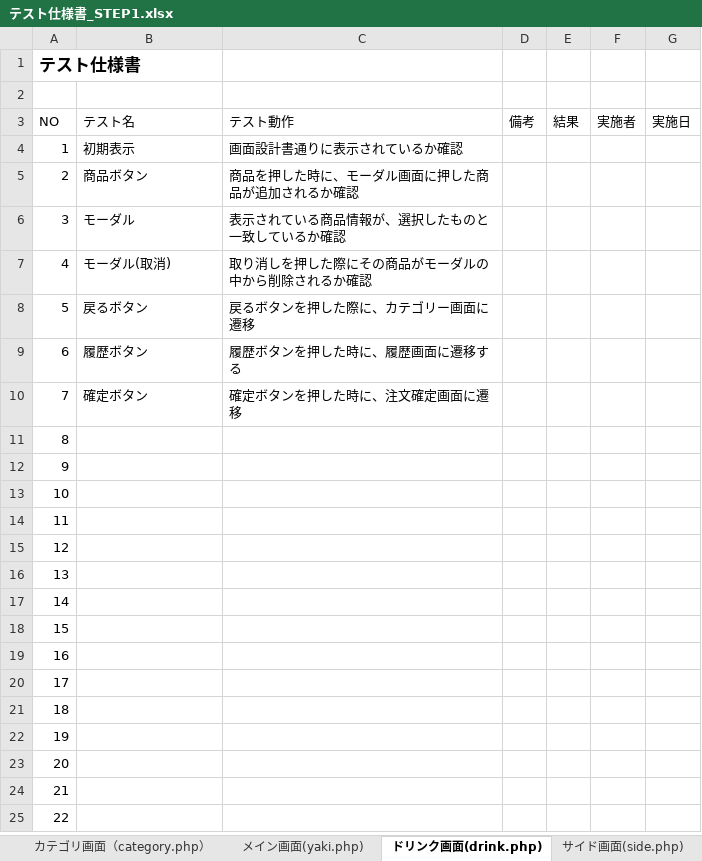
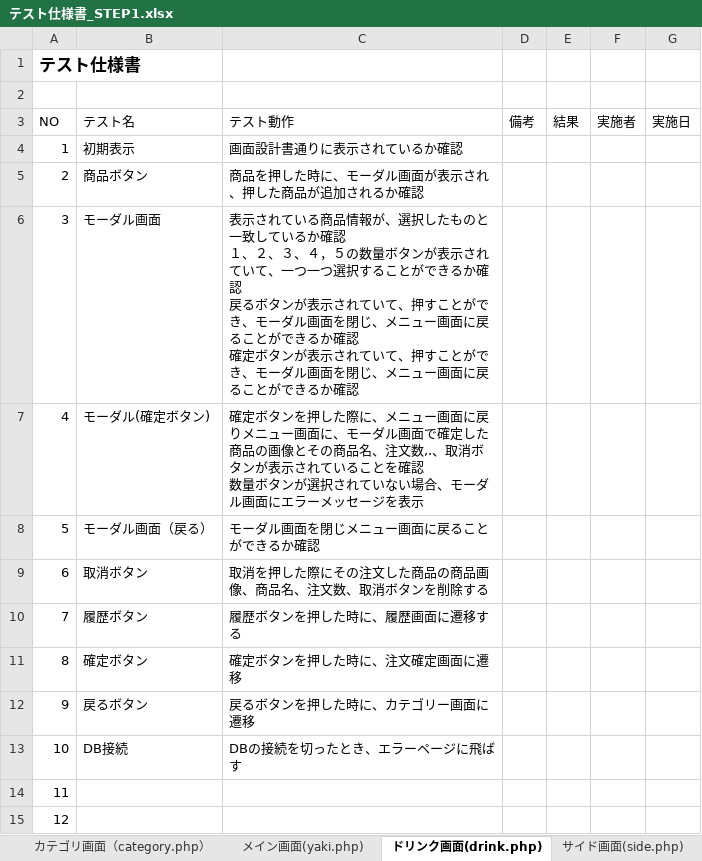
Before and after one commit to satotodob/D_Group_project, an Excel workbook: テスト仕様書/テスト仕様書_STEP1.xlsx, sheet ドリンク画面(drink.php), drawn as a sheet; only a part is shown; the shorter side is filled out with more unchanged rows; values as stored, in another font and other column widths than the file's, no borders; ↵ is a line break in a cell; the diff names each change by its address in the sheet, - before the commit and + after, or states it on an @@ line.

```diff
--- a/テスト仕様書/テスト仕様書_STEP1.xlsx (sheet ドリンク画面(drink.php))
+++ b/テスト仕様書/テスト仕様書_STEP1.xlsx (sheet ドリンク画面(drink.php))
-C5 (テスト動作): 商品を押した時に、モーダル画面に押した商品が追加されるか確認
+C5 (テスト動作): 商品を押した時に、モーダル画面が表示され、押した商品が追加されるか確認
-B6 (テスト名): モーダル
+B6 (テスト名): モーダル画面
-C6 (テスト動作): …るか確認
+C6 (テスト動作): …るか確認 ↵ １、２、３、４，５の数量ボタンが表示されていて、一つ一つ選択することができるか確認 ↵ 戻るボタンが表示されていて、押すことができ、モーダル画面を閉じ、メニュー画面に戻ることができるか確認 ↵ 確定ボタンが表示されていて、押すことができ、モーダル画面を閉じ、メニュー画面に戻ることができるか確認
-B7 (テスト名): モーダル(取消)
+B7 (テスト名): モーダル(確定ボタン)
-C7 (テスト動作): 取り消しを押した際にその商品がモーダルの中から削除されるか確認
+C7 (テスト動作): 確定ボタンを押した際に、メニュー画面に戻りメニュー画面に、モーダル画面で確定した商品の画像とその商品名、注文数,.、取消ボタンが表示されていることを確認 ↵ 数量ボタンが選択されていない場合、モーダル画面にエラーメッセージを表示
-B8 (テスト名): 戻るボタン
+B8 (テスト名): モーダル画面（戻る）
-C8 (テスト動作): 戻るボタンを押した際に、カテゴリー画面に遷移
+C8 (テスト動作): モーダル画面を閉じメニュー画面に戻ることができるか確認
-B9 (テスト名): 履歴ボタン
+B9 (テスト名): 取消ボタン
-C9 (テスト動作): 履歴ボタンを押した時に、履歴画面に遷移する
+C9 (テスト動作): 取消を押した際にその注文した商品の商品画像、商品名、注文数、取消ボタンを削除する
-B10 (テスト名): 確定ボタン
+B10 (テスト名): 履歴ボタン
-C10 (テスト動作): 確定ボタンを押した時に、注文確定画面に遷移
+C10 (テスト動作): 履歴ボタンを押した時に、履歴画面に遷移する
-B11 (テスト名): (empty)
+B11 (テスト名): 確定ボタン
-C11 (テスト動作): (empty)
+C11 (テスト動作): 確定ボタンを押した時に、注文確定画面に遷移
-B12 (テスト名): (empty)
+B12 (テスト名): 戻るボタン
-C12 (テスト動作): (empty)
+C12 (テスト動作): 戻るボタンを押した時に、カテゴリー画面に遷移
-B13 (テスト名): (empty)
+B13 (テスト名): DB接続
-C13 (テスト動作): (empty)
+C13 (テスト動作): DBの接続を切ったとき、エラーページに飛ばす
```
Also changed, not shown: sheet メイン画面(yaki.php), sheet サイド画面(side.php).
